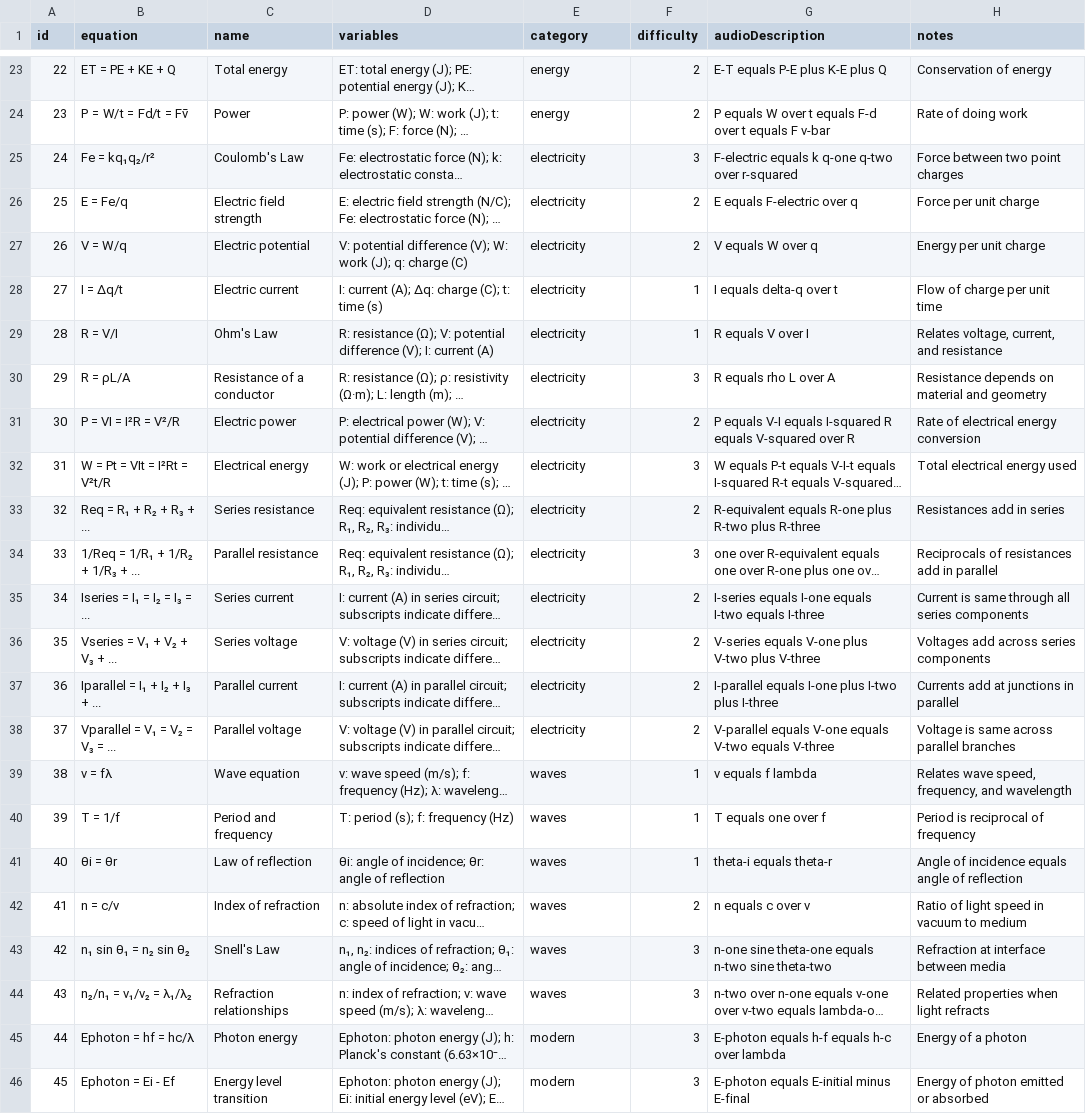
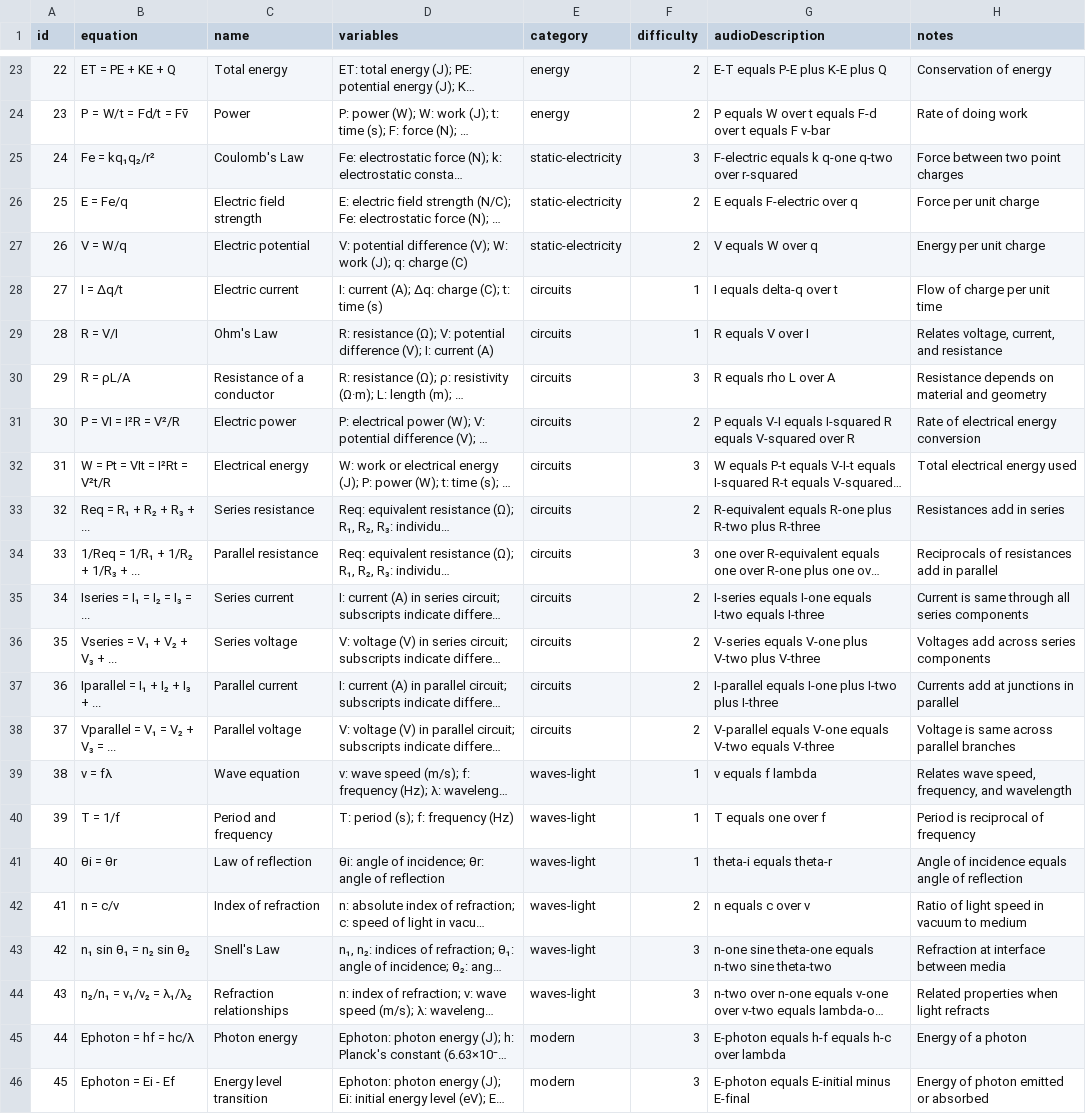
Before and after one commit to mrporterphysics/mrporterphysics.github.io, a CSV file: equation-flashcards/data/regents-equations.csv, drawn as a sheet; only a part is shown, gaps mark what is left out; long unchanged cells end in …; the diff covers the shown part only; the diff names each change by its address in the sheet, - before the commit and + after, or states it on an @@ line.

```diff
--- a/equation-flashcards/data/regents-equations.csv
+++ b/equation-flashcards/data/regents-equations.csv
-E25:E27 (category): electricity
+E25:E27 (category): static-electricity
-E28:E38 (category): electricity
+E28:E38 (category): circuits
-B38 (equation): Vparallel = V₁ = V₂ = V₃ = ...
+B38 (equation): Vparallel = V₁ = V₂ + V₃ = ...
-E39:E44 (category): waves
+E39:E44 (category): waves-light
```
Also changed, not shown: 18 edited cells elsewhere in this file, 3 other files.
